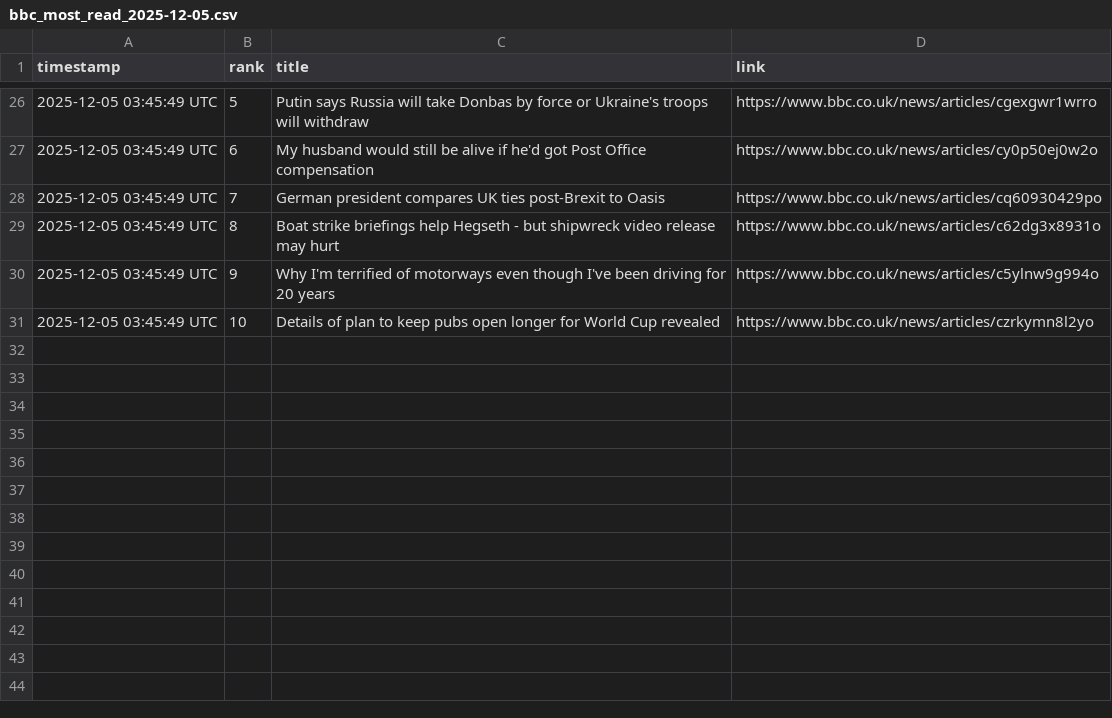
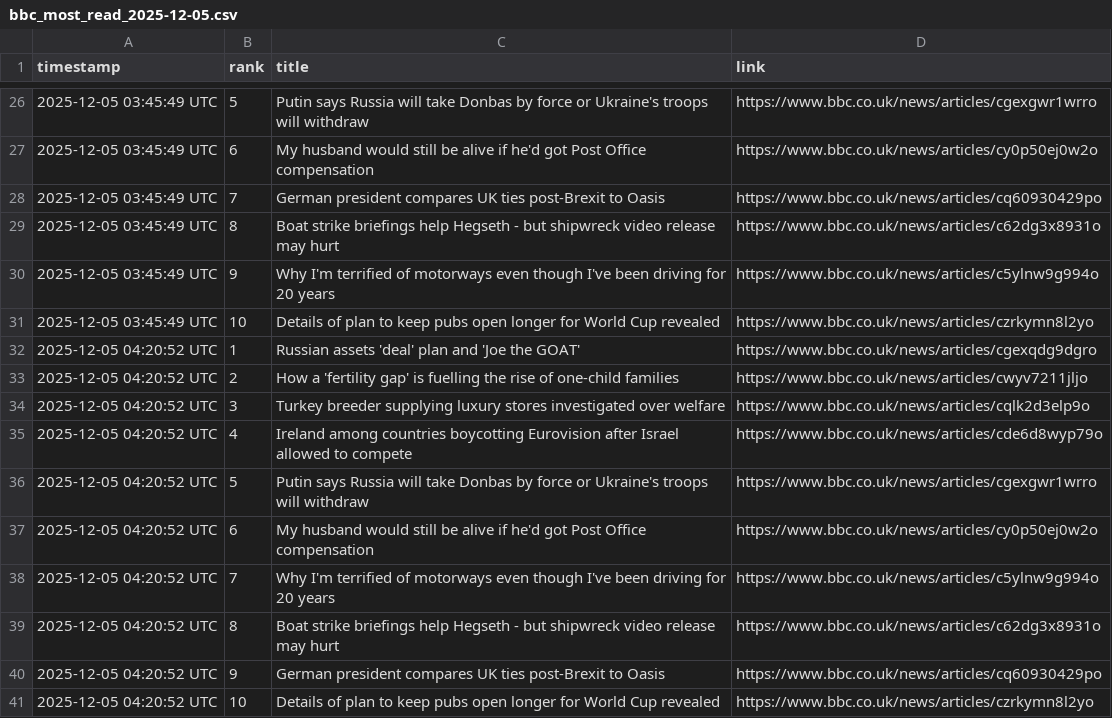
Before and after one commit to alastairherd/bbc_news_logger, a CSV file: data/bbc_most_read_2025-12-05.csv, drawn as a sheet; only a part is shown, gaps mark what is left out.

```diff
--- a/data/bbc_most_read_2025-12-05.csv
+++ b/data/bbc_most_read_2025-12-05.csv
@@ -31 +31,11 @@ timestamp,rank,title,link
 2025-12-05 03:45:49 UTC,10,Details of plan to keep pubs open longer for World Cup revealed,https://www.bbc.co.uk/news/articles/czrkymn8l2yo
+2025-12-05 04:20:52 UTC,1,Russian assets 'deal' plan and 'Joe the GOAT',https://www.bbc.co.uk/news/articles/cgexqdg9dgro
+2025-12-05 04:20:52 UTC,2,How a 'fertility gap' is fuelling the rise of one-child families,https://www.bbc.co.uk/news/articles/cwyv7211jljo
+2025-12-05 04:20:52 UTC,3,Turkey breeder supplying luxury stores investigated over welfare,https://www.bbc.co.uk/news/articles/cqlk2d3elp9o
+2025-12-05 04:20:52 UTC,4,Ireland among countries boycotting Eurovision after Israel allowed to compete,https://www.bbc.co.uk/news/articles/cde6d8wyp79o
+2025-12-05 04:20:52 UTC,5,Putin says Russia will take Donbas by force or Ukraine's troops will withdraw,https://www.bbc.co.uk/news/articles/cgexgwr1wrro
+2025-12-05 04:20:52 UTC,6,My husband would still be alive if he'd got Post Office compensation,https://www.bbc.co.uk/news/articles/cy0p50ej0w2o
+2025-12-05 04:20:52 UTC,7,Why I'm terrified of motorways even though I've been driving for 20 years,https://www.bbc.co.uk/news/articles/c5ylnw9g994o
+2025-12-05 04:20:52 UTC,8,Boat strike briefings help Hegseth - but shipwreck video release may hurt,https://www.bbc.co.uk/news/articles/c62dg3x8931o
+2025-12-05 04:20:52 UTC,9,German president compares UK ties post-Brexit to Oasis,https://www.bbc.co.uk/news/articles/cq60930429po
+2025-12-05 04:20:52 UTC,10,Details of plan to keep pubs open longer for World Cup revealed,https://www.bbc.co.uk/news/articles/czrkymn8l2yo
```
Also changed, not shown: data/bbc_front_page_promos_2025-12-05.csv.
